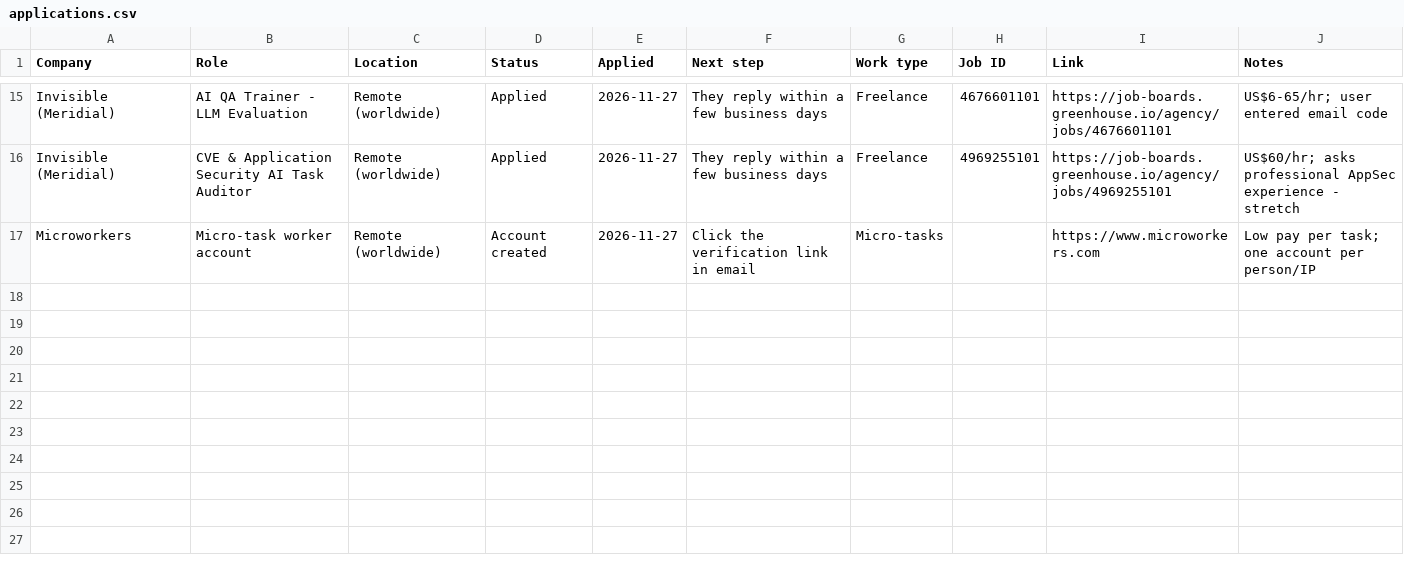
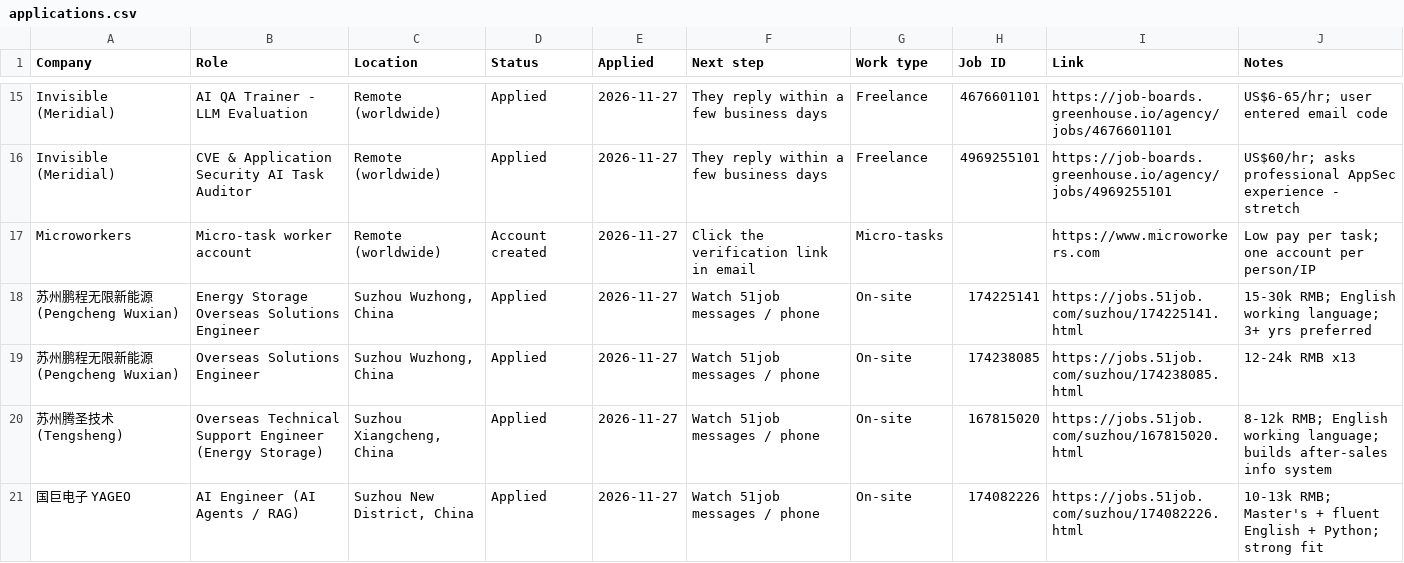
Before and after one commit to Helloworldceo/Job-application-tracker, a CSV file: applications.csv, drawn as a sheet; only a part is shown, gaps mark what is left out.

```diff
--- a/applications.csv
+++ b/applications.csv
@@ -17 +17,5 @@ Invisible (Meridial),CVE & Application Security AI Task Auditor,Remote (worldwid
 Microworkers,Micro-task worker account,Remote (worldwide),Account created,2026-11-27,Click the verification link in email,Micro-tasks,,https://www.microworkers.com,Low pay per task; one account per person/IP
+苏州鹏程无限新能源 (Pengcheng Wuxian),Energy Storage Overseas Solutions Engineer,"Suzhou Wuzhong, China",Applied,2026-11-27,Watch 51job messages / phone,On-site,174225141,https://jobs.51job.com/suzhou/174225141.html,"15-30k RMB; English working language; 3+ yrs preferred"
+苏州鹏程无限新能源 (Pengcheng Wuxian),Overseas Solutions Engineer,"Suzhou Wuzhong, China",Applied,2026-11-27,Watch 51job messages / phone,On-site,174238085,https://jobs.51job.com/suzhou/174238085.html,12-24k RMB x13
+苏州腾圣技术 (Tengsheng),Overseas Technical Support Engineer (Energy Storage),"Suzhou Xiangcheng, China",Applied,2026-11-27,Watch 51job messages / phone,On-site,167815020,https://jobs.51job.com/suzhou/167815020.html,"8-12k RMB; English working language; builds after-sales info system"
+国巨电子 YAGEO,AI Engineer (AI Agents / RAG),"Suzhou New District, China",Applied,2026-11-27,Watch 51job messages / phone,On-site,174082226,https://jobs.51job.com/suzhou/174082226.html,"10-13k RMB; Master's + fluent English + Python; strong fit"
```
